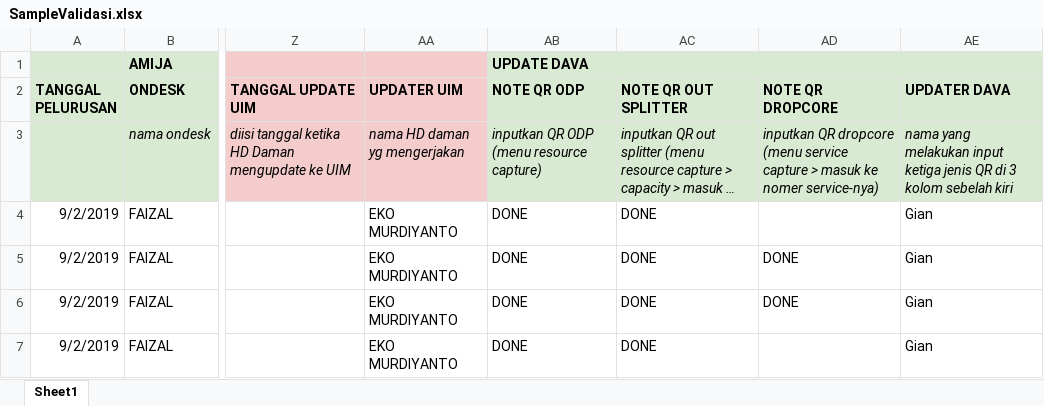
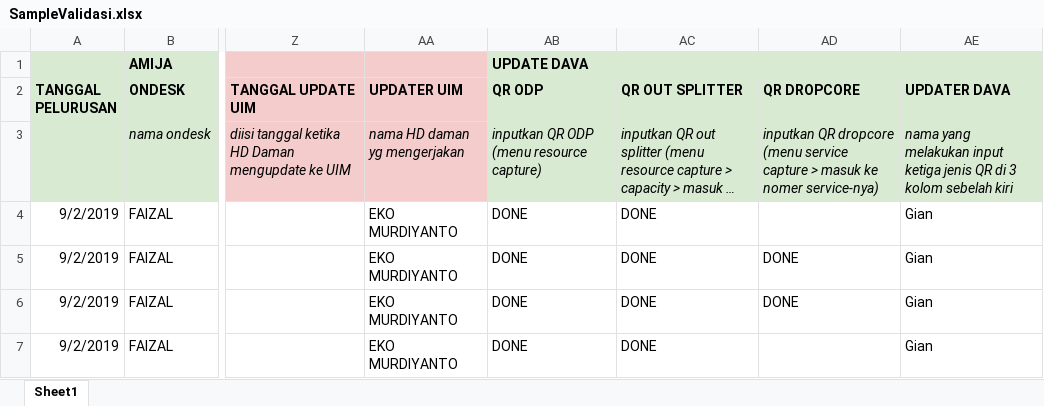
Before and after one commit to anggadharma60/SIADAM, an Excel workbook: excel/SampleValidasi.xlsx, sheet Sheet1, drawn as a sheet; only a part is shown, gaps mark what is left out; long unchanged cells end in …; values as stored, in another font and other column widths than the file's, no borders; the diff names each change by its address in the sheet, - before the commit and + after, or states it on an @@ line.

```diff
--- a/excel/SampleValidasi.xlsx (sheet Sheet1)
+++ b/excel/SampleValidasi.xlsx (sheet Sheet1)
-AB2: NOTE QR ODP
+AB2: QR ODP
-AC2: NOTE QR OUT SPLITTER
+AC2: QR OUT SPLITTER
-AD2: NOTE QR DROPCORE
+AD2: QR DROPCORE
```
Also changed, not shown: 5 other files.
